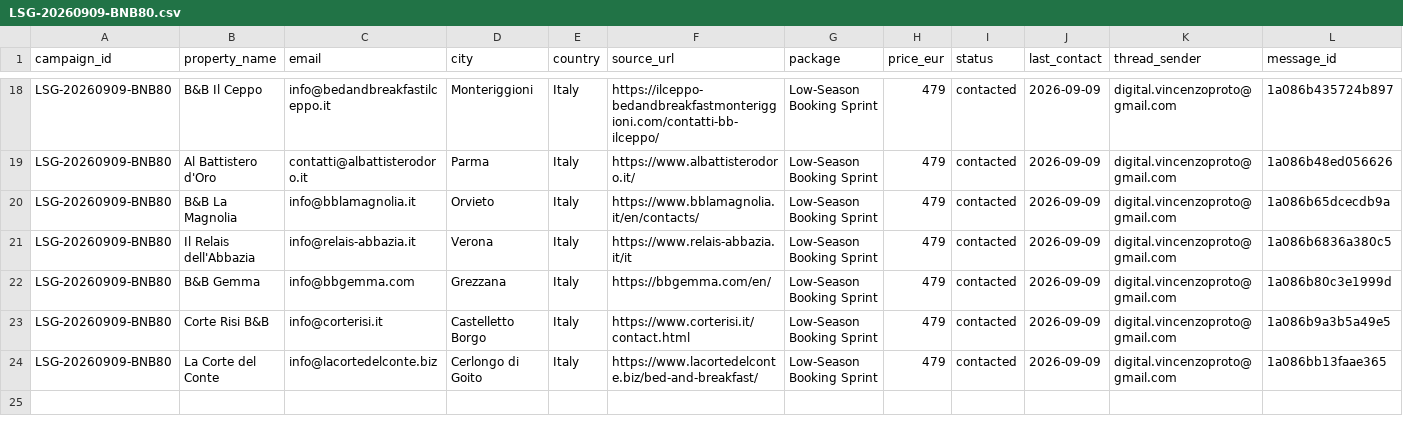
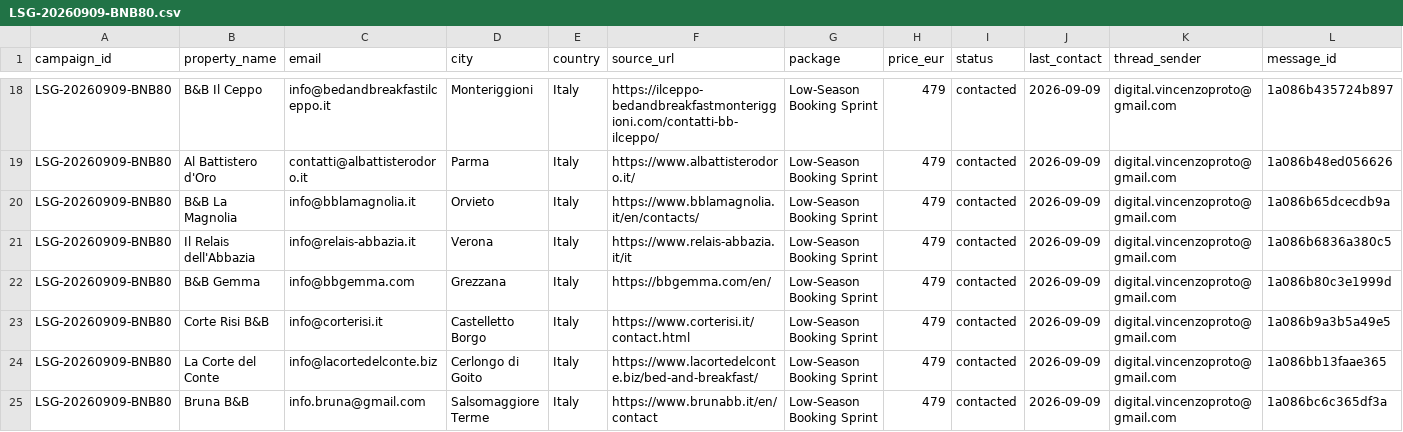
Before and after one commit to vincenzoproto/Lowseasongrowth, a CSV file: crm/campaigns/LSG-20260909-BNB80.csv, drawn as a sheet; only a part is shown, gaps mark what is left out; rows hold the shown columns only; the diff names each change by its address in the sheet, - before the commit and + after, or states it on an @@ line.

```diff
--- a/crm/campaigns/LSG-20260909-BNB80.csv
+++ b/crm/campaigns/LSG-20260909-BNB80.csv
+row 25: LSG-20260909-BNB80 | Bruna B&B | info.bruna@gmail.com | Salsomaggiore Terme | Italy | https://www.brunabb.it/en/contact | Low-Season Booking Sprint | 479 | contacted | 2026-09-09 | digital.vincenzoproto@gmail.com | 1a086bc6c365df3a
```
Also changed, not shown: crm/LEADS.csv.
